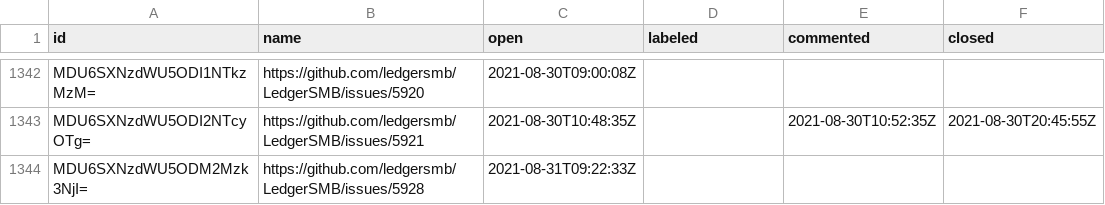
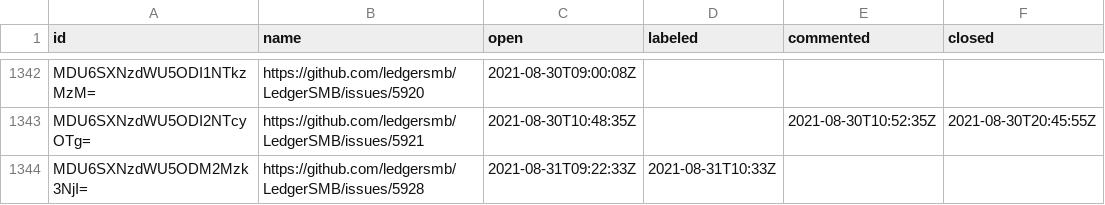
Before and after one commit to ledgersmb/ledgersmb-oselvar, a CSV file: data/ledgersmb/LedgerSMB/issues.csv, drawn as a sheet; only a part is shown, gaps mark what is left out.

```diff
--- a/data/ledgersmb/LedgerSMB/issues.csv
+++ b/data/ledgersmb/LedgerSMB/issues.csv
@@ -1343,2 +1343,2 @@ MDU6SXNzdWU5ODI1NTkzMzM=,https://github.com/ledgersmb/LedgerSMB/issues/5920,2021
 MDU6SXNzdWU5ODI2NTcyOTg=,https://github.com/ledgersmb/LedgerSMB/issues/5921,2021-08-30T10:48:35Z,,2021-08-30T10:52:35Z,2021-08-30T20:45:55Z
-MDU6SXNzdWU5ODM2Mzk3NjI=,https://github.com/ledgersmb/LedgerSMB/issues/5928,2021-08-31T09:22:33Z,,,
+MDU6SXNzdWU5ODM2Mzk3NjI=,https://github.com/ledgersmb/LedgerSMB/issues/5928,2021-08-31T09:22:33Z,2021-08-31T10:33Z,,
```
